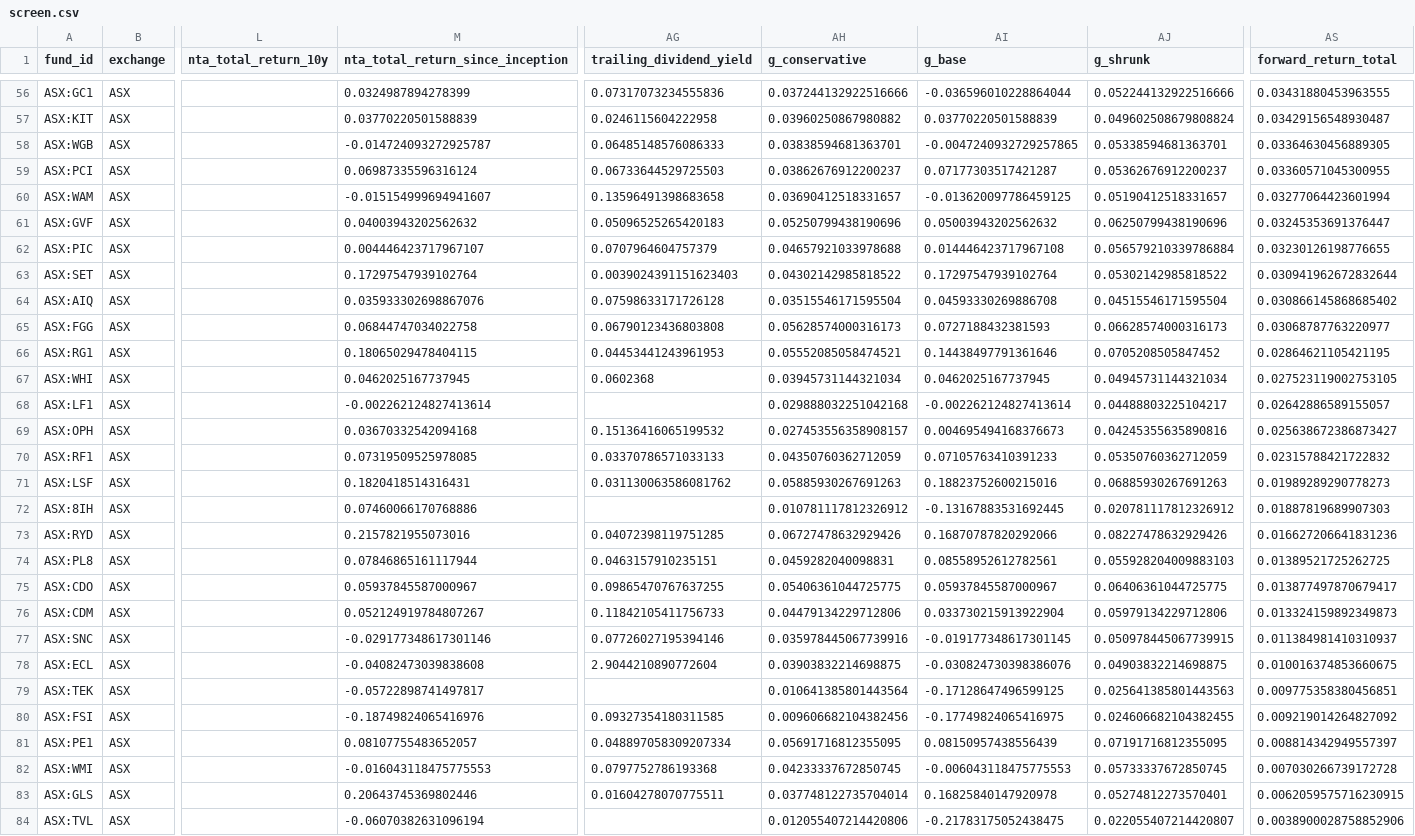
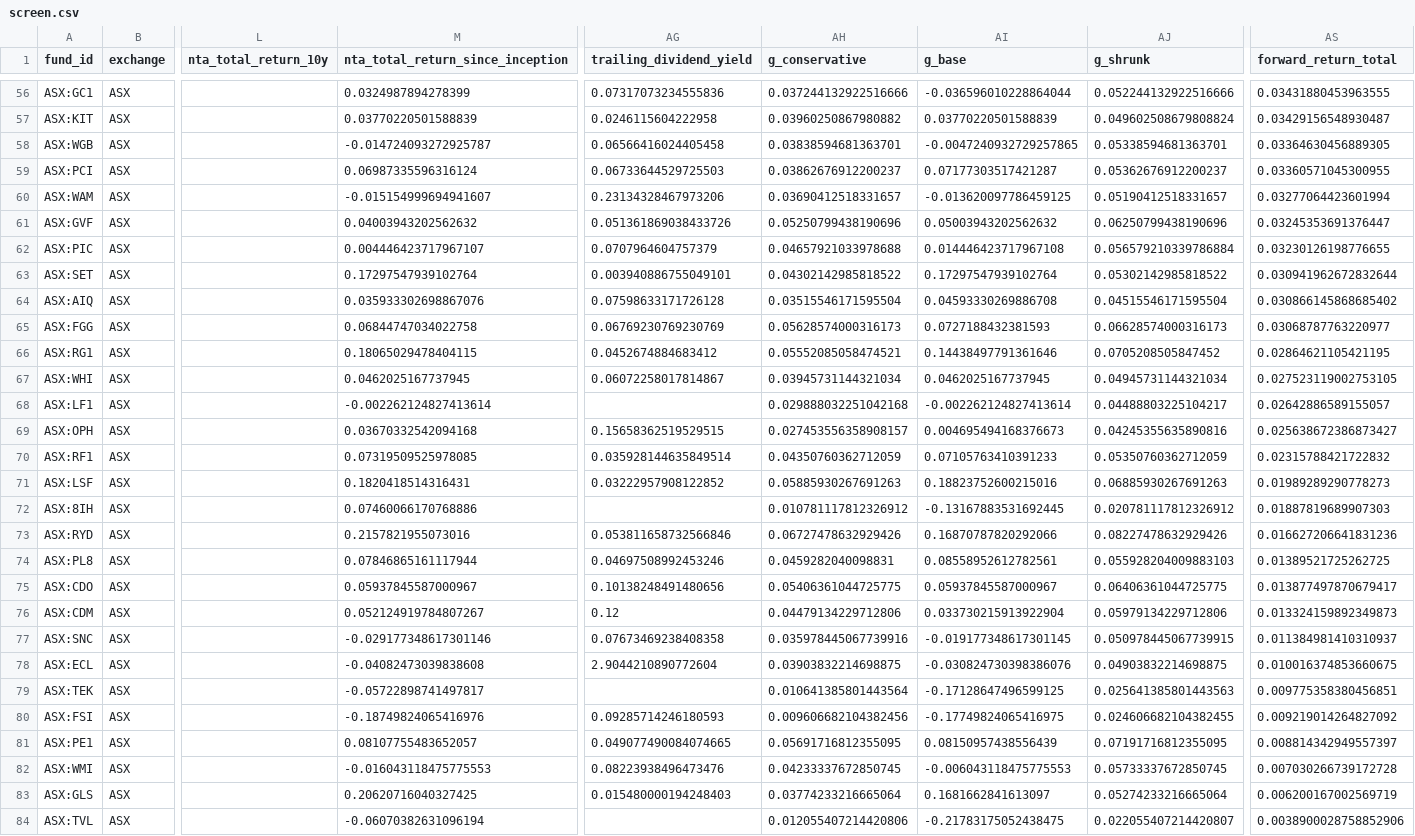
Before and after one commit to hdcapital/closed-end, a CSV file: report/screen.csv, drawn as a sheet; only a part is shown, gaps mark what is left out; the diff covers the shown part only; the diff names each change by its address in the sheet, - before the commit and + after, or states it on an @@ line.

```diff
--- a/report/screen.csv
+++ b/report/screen.csv
-AG58 (trailing_dividend_yield): 0.06485148576086333
+AG58 (trailing_dividend_yield): 0.06566416024405458
-AG60 (trailing_dividend_yield): 0.13596491398683658
+AG60 (trailing_dividend_yield): 0.23134328467973206
-AG61 (trailing_dividend_yield): 0.05096525265420183
+AG61 (trailing_dividend_yield): 0.051361869038433726
-AG63 (trailing_dividend_yield): 0.0039024391151623403
+AG63 (trailing_dividend_yield): 0.003940886755049101
-AG65 (trailing_dividend_yield): 0.06790123436803808
+AG65 (trailing_dividend_yield): 0.06769230769230769
-AG66 (trailing_dividend_yield): 0.04453441243961953
+AG66 (trailing_dividend_yield): 0.0452674884683412
-AG67 (trailing_dividend_yield): 0.0602368
+AG67 (trailing_dividend_yield): 0.06072258017814867
-AG69 (trailing_dividend_yield): 0.15136416065199532
+AG69 (trailing_dividend_yield): 0.15658362519529515
-AG70 (trailing_dividend_yield): 0.03370786571033133
+AG70 (trailing_dividend_yield): 0.035928144635849514
-AG71 (trailing_dividend_yield): 0.031130063586081762
+AG71 (trailing_dividend_yield): 0.03222957908122852
-AG73 (trailing_dividend_yield): 0.04072398119751285
+AG73 (trailing_dividend_yield): 0.053811658732566846
-AG74 (trailing_dividend_yield): 0.0463157910235151
+AG74 (trailing_dividend_yield): 0.04697508992453246
-AG75 (trailing_dividend_yield): 0.09865470767637255
+AG75 (trailing_dividend_yield): 0.10138248491480656
-AG76 (trailing_dividend_yield): 0.11842105411756733
+AG76 (trailing_dividend_yield): 0.12
-AG77 (trailing_dividend_yield): 0.07726027195394146
+AG77 (trailing_dividend_yield): 0.07673469238408358
-AG80 (trailing_dividend_yield): 0.09327354180311585
+AG80 (trailing_dividend_yield): 0.09285714246180593
-AG81 (trailing_dividend_yield): 0.048897058309207334
+AG81 (trailing_dividend_yield): 0.049077490084074665
-AG82 (trailing_dividend_yield): 0.0797752786193368
+AG82 (trailing_dividend_yield): 0.08223938496473476
-M83 (nta_total_return_since_inception): 0.20643745369802446
+M83 (nta_total_return_since_inception): 0.20620716040327425
-AG83 (trailing_dividend_yield): 0.01604278070775511
+AG83 (trailing_dividend_yield): 0.015480000194248403
-AH83 (g_conservative): 0.037748122735704014
+AH83 (g_conservative): 0.03774233216665064
-AI83 (g_base): 0.16825840147920978
+AI83 (g_base): 0.1681662841613097
-AJ83 (g_shrunk): 0.05274812273570401
+AJ83 (g_shrunk): 0.05274233216665064
-AS83 (forward_return_total): 0.0062059575716230915
+AS83 (forward_return_total): 0.006200167002569719
```
Also changed, not shown: 47 edited cells elsewhere in this file, 1 other file.
